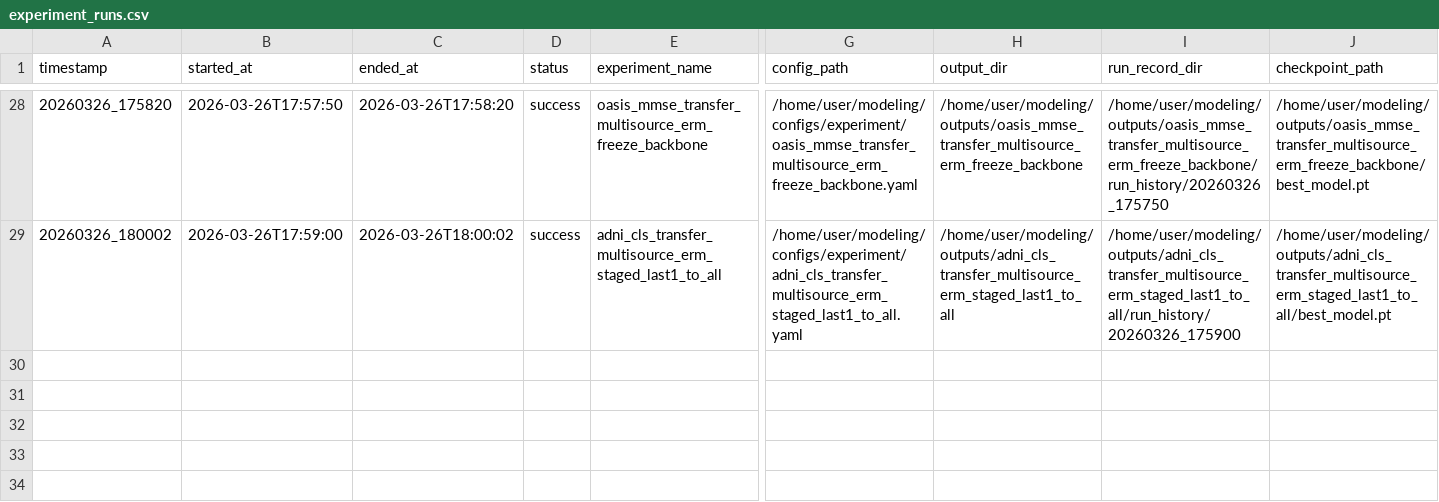
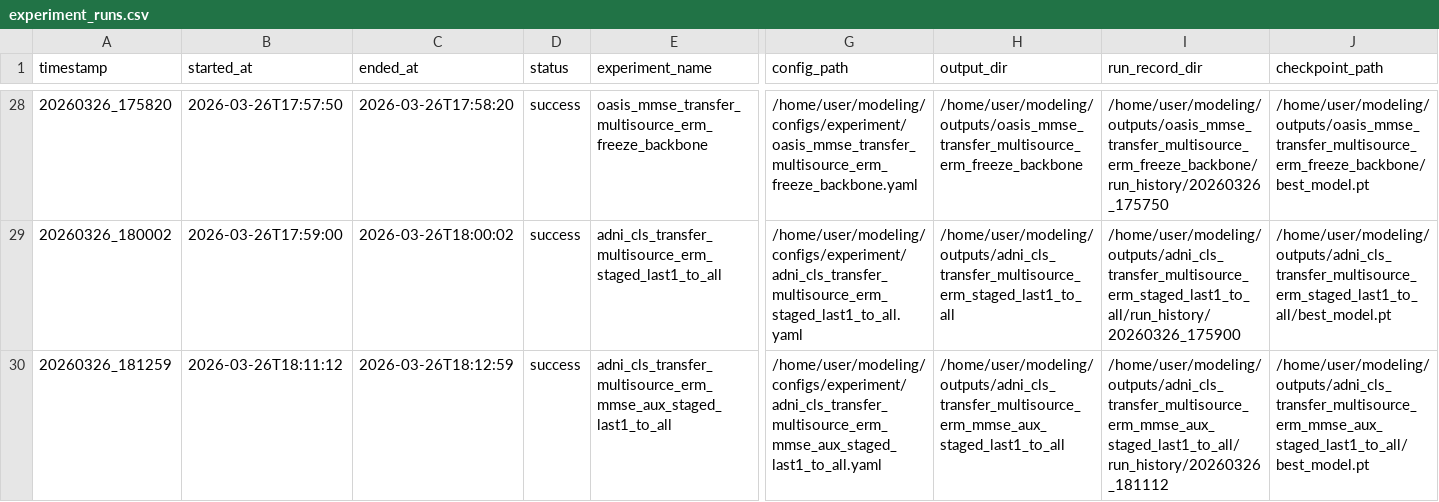
Before and after one commit to EunkuBae/transferlearning, a CSV file: outputs/metrics/experiment_runs.csv, drawn as a sheet; only a part is shown, gaps mark what is left out; rows hold the shown columns only; the diff names each change by its address in the sheet, - before the commit and + after, or states it on an @@ line.

Commit message:
Add ADNI transfer results

```diff
--- a/outputs/metrics/experiment_runs.csv
+++ b/outputs/metrics/experiment_runs.csv
+row 30: 20260326_181259 | 2026-03-26T18:11:12 | 2026-03-26T18:12:59 | success | adni_cls_transfer_multisource_erm_mmse_aux_staged_last1_to_all | /home/user/modeling/configs/experiment/adni_cls_transfer_multisource_erm_mmse_aux_staged_last1_to_all.yaml | /home/user/modeling/outputs/adni_cls_transfer_multisource_erm_mmse_aux_staged_last1_to_all | /home/user/modeling/outputs/adni_cls_transfer_multisource_erm_mmse_aux_staged_last1_to_all/run_history/20260326_181112 | /home/user/modeling/outputs/adni_cls_transfer_multisource_erm_mmse_aux_staged_last1_to_all/best_model.pt
```
Also changed, not shown: 6 other files.
